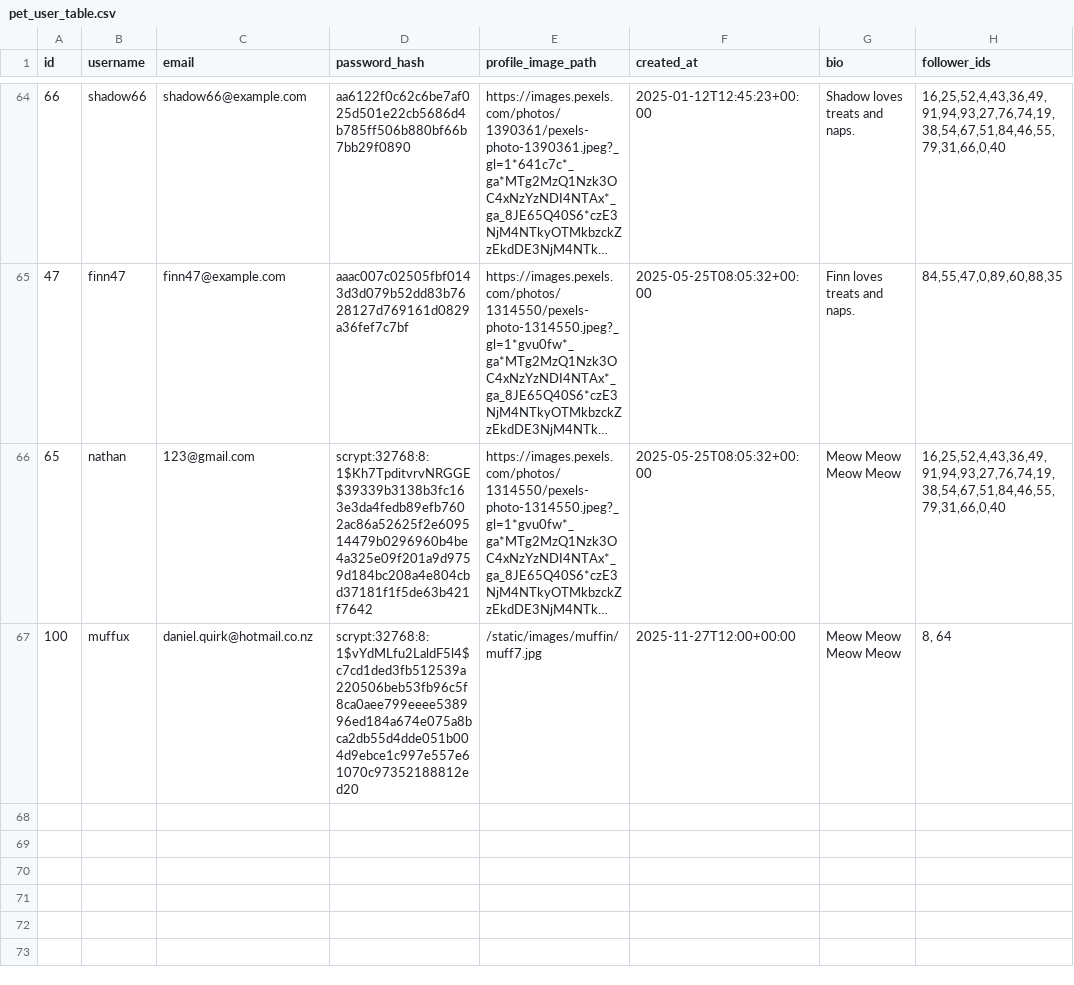
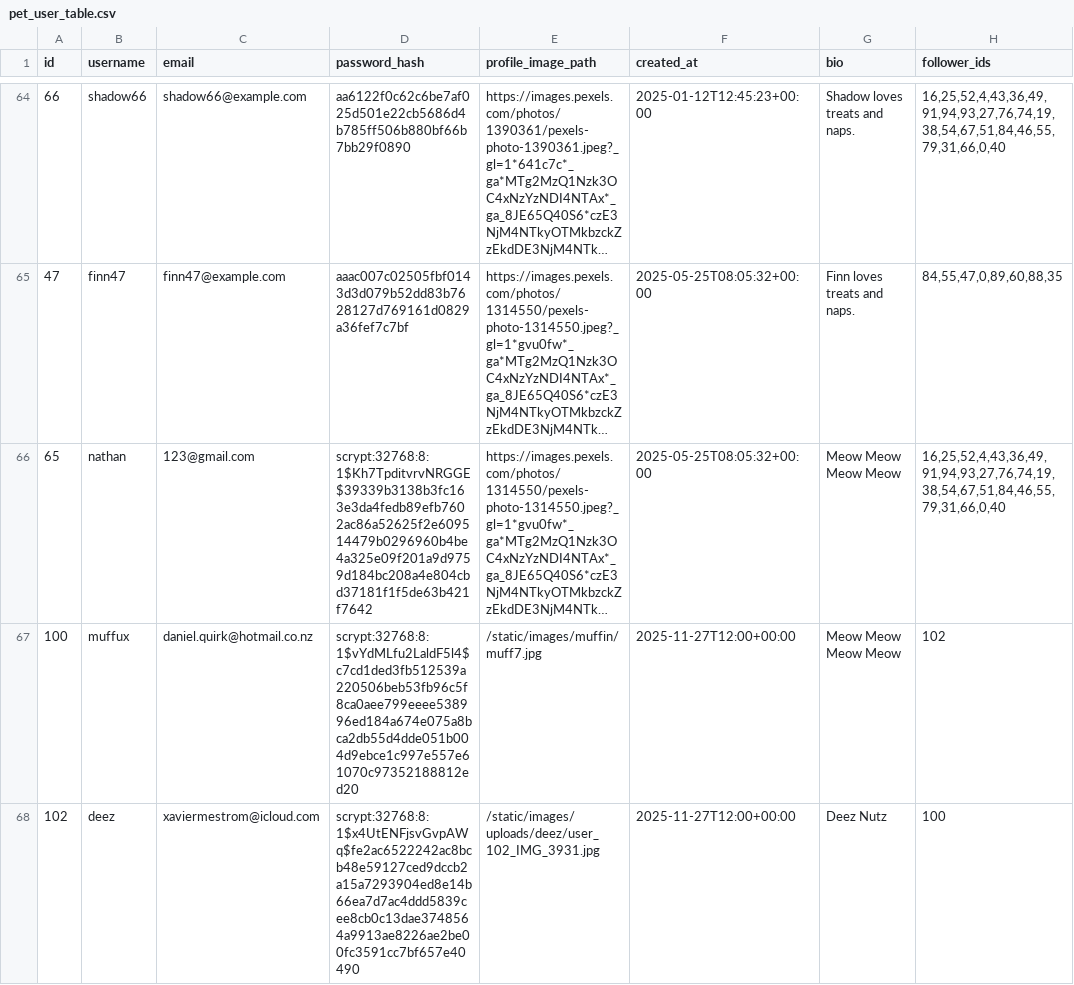
Before and after one commit to ConnorKnoetze/Pet_Social_Media, a CSV file: pets/adapters/data/pet_user_table.csv, drawn as a sheet; only a part is shown, gaps mark what is left out; long unchanged cells end in …; the diff names each change by its address in the sheet, - before the commit and + after, or states it on an @@ line.

Commit message:
feat(follower_page) added follower page

```diff
--- a/pets/adapters/data/pet_user_table.csv
+++ b/pets/adapters/data/pet_user_table.csv
-H67 (follower_ids): 8, 64
+H67 (follower_ids): 102
+row 68: 102 | deez | xaviermestrom@icloud.com | scrypt:32768:8:1$x4UtENFjsvGvpAWq$fe2ac6522242ac8bcb48e59127ced9dccb2a15a7293904ed8e14b66ea7d7ac4ddd5839cee8cb0c13dae3748564a9913ae8226ae2be00fc3591cc7bf657e40490 | /static/images/uploads/deez/user_102_IMG_3931.jpg | 2025-11-27T12:00+00:00 | Deez Nutz | 100
```
Also changed, not shown: 10 other files.
